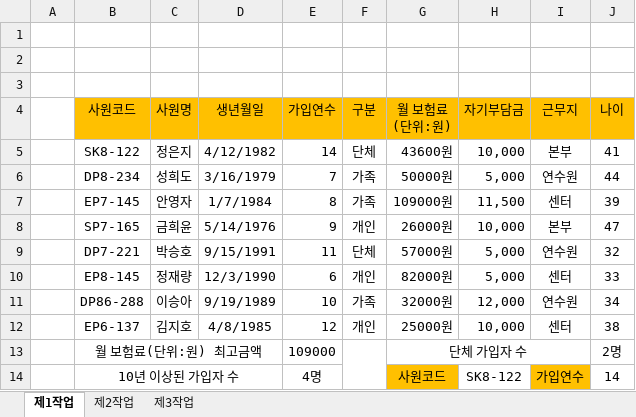
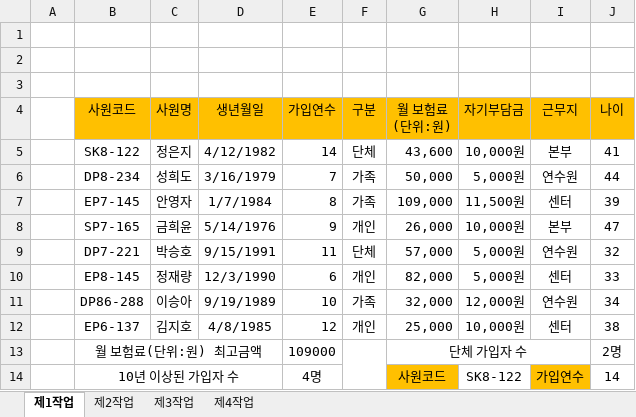
Before and after one commit to youngjunboy/Html-Css-JavaScript-jQuery, an Excel workbook: 20918-홍영준-202304-B.xlsx, sheet 제1작업, drawn as a sheet; values as stored, in another font and other column widths than the file's, no borders; charts and pictures and conditional formats not drawn; the diff names each change by its address in the sheet, - before the commit and + after, or states it on an @@ line.

```diff
--- a/20918-홍영준-202304-B.xlsx (sheet 제1작업)
+++ b/20918-홍영준-202304-B.xlsx (sheet 제1작업)
+sheet tab: 제4작업
-G5 (월 보험료 (단위:원)): 43600원
+G5 (월 보험료 (단위:원)): 43,600
-H5 (자기부담금): 10,000
+H5 (자기부담금): 10,000원
-G6 (월 보험료 (단위:원)): 50000원
+G6 (월 보험료 (단위:원)): 50,000
-H6 (자기부담금): 5,000
+H6 (자기부담금): 5,000원
-G7 (월 보험료 (단위:원)): 109000원
+G7 (월 보험료 (단위:원)): 109,000
-H7 (자기부담금): 11,500
+H7 (자기부담금): 11,500원
-G8 (월 보험료 (단위:원)): 26000원
+G8 (월 보험료 (단위:원)): 26,000
-H8 (자기부담금): 10,000
+H8 (자기부담금): 10,000원
-G9 (월 보험료 (단위:원)): 57000원
+G9 (월 보험료 (단위:원)): 57,000
-H9:H10 (자기부담금): 5,000
+H9:H10 (자기부담금): 5,000원
-G10 (월 보험료 (단위:원)): 82000원
+G10 (월 보험료 (단위:원)): 82,000
-G11 (월 보험료 (단위:원)): 32000원
+G11 (월 보험료 (단위:원)): 32,000
-H11 (자기부담금): 12,000
+H11 (자기부담금): 12,000원
-G12 (월 보험료 (단위:원)): 25000원
+G12 (월 보험료 (단위:원)): 25,000
-H12 (자기부담금): 10,000
+H12 (자기부담금): 10,000원
```
Also changed, not shown: sheet 제3작업, charts or pictures, 20918-홍영준-202304-A.xlsx.
